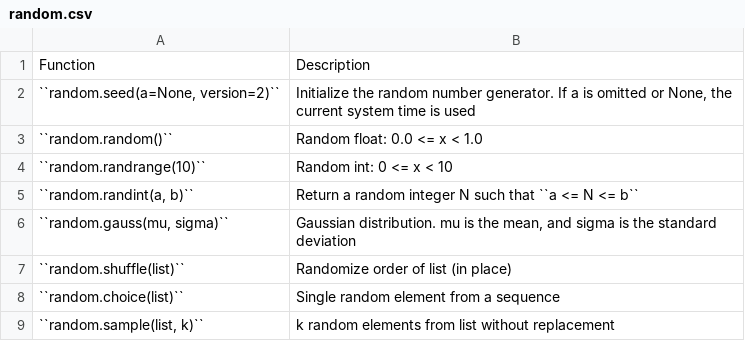
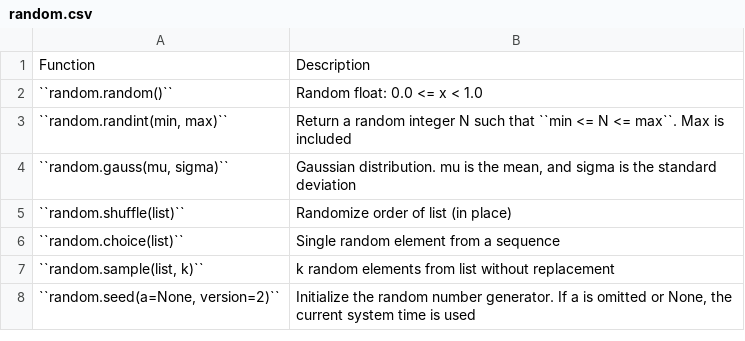
Before and after one commit to sajjadGG/book-python, a CSV file: math/data/random.csv, drawn as a sheet.

Commit message:
Foundations: Math #time 120m

```diff
--- a/math/data/random.csv
+++ b/math/data/random.csv
@@ -1,6 +1,4 @@
 "Function", "Description"
-"``random.seed(a=None, version=2)``", "Initialize the random number generator. If a is omitted or None, the current system time is used"
 "``random.random()``", "Random float:  0.0 <= x < 1.0"
-"``random.randrange(10)``", "Random int: 0 <= x < 10"
-"``random.randint(a, b)``", "Return a random integer N such that ``a <= N <= b``"
+"``random.randint(min, max)``", "Return a random integer N such that ``min <= N <= max``. Max is included"
 "``random.gauss(mu, sigma)``", "Gaussian distribution. mu is the mean, and sigma is the standard deviation"
@@ -9 +7,2 @@
 "``random.sample(list, k)``", "k random elements from list without replacement"
+"``random.seed(a=None, version=2)``", "Initialize the random number generator. If a is omitted or None, the current system time is used"
```
Also changed, not shown: 13 other files.
